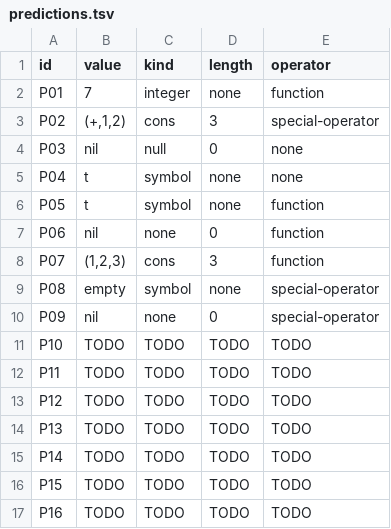
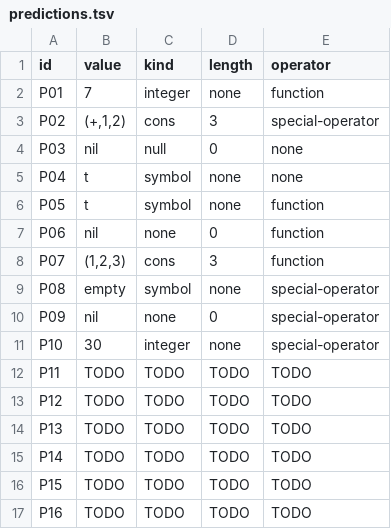
Before and after one commit to jtmedalla/cmsc-124-ps3-starter, a TSV file: predictions.tsv, drawn as a sheet.

Commit message:
docs: add predictions and reasoning for P10

```diff
--- a/predictions.tsv
+++ b/predictions.tsv
@@ -10,3 +10,3 @@ P08	empty	symbol	none	special-operator
 P09	nil	none	0	special-operator
-P10	TODO	TODO	TODO	TODO
+P10	30	integer	none	special-operator
 P11	TODO	TODO	TODO	TODO
```
Also changed, not shown: 1 other file.
